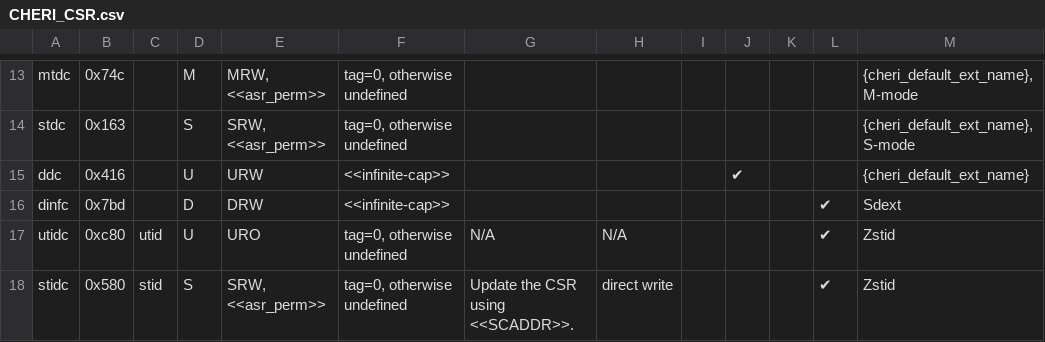
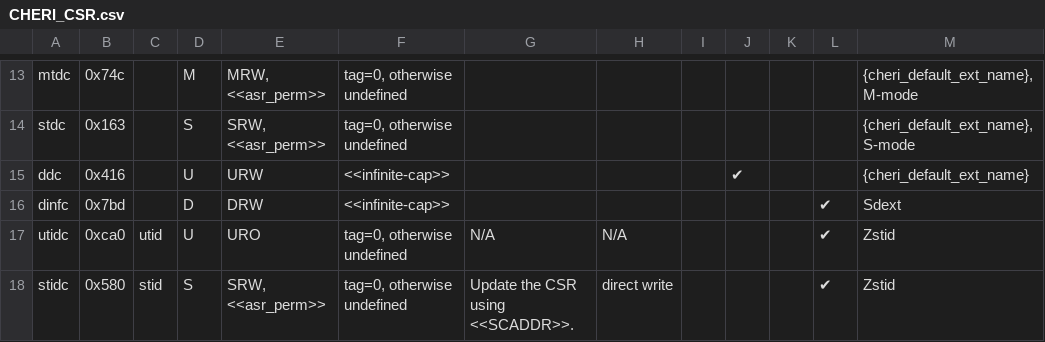
Before and after one commit to riscv/riscv-cheri, a CSV file: src/csv/CHERI_CSR.csv, drawn as a sheet; only a part is shown, gaps mark what is left out; the diff names each change by its address in the sheet, - before the commit and + after, or states it on an @@ line.

Commit message:
change utidc address to avoid conflict (#275)
Fixes
https://github.com/tariqkurd-repo/riscv-cheri/pull/new/utid_address

```diff
--- a/src/csv/CHERI_CSR.csv
+++ b/src/csv/CHERI_CSR.csv
-B17: 0xc80
+B17: 0xca0
```
